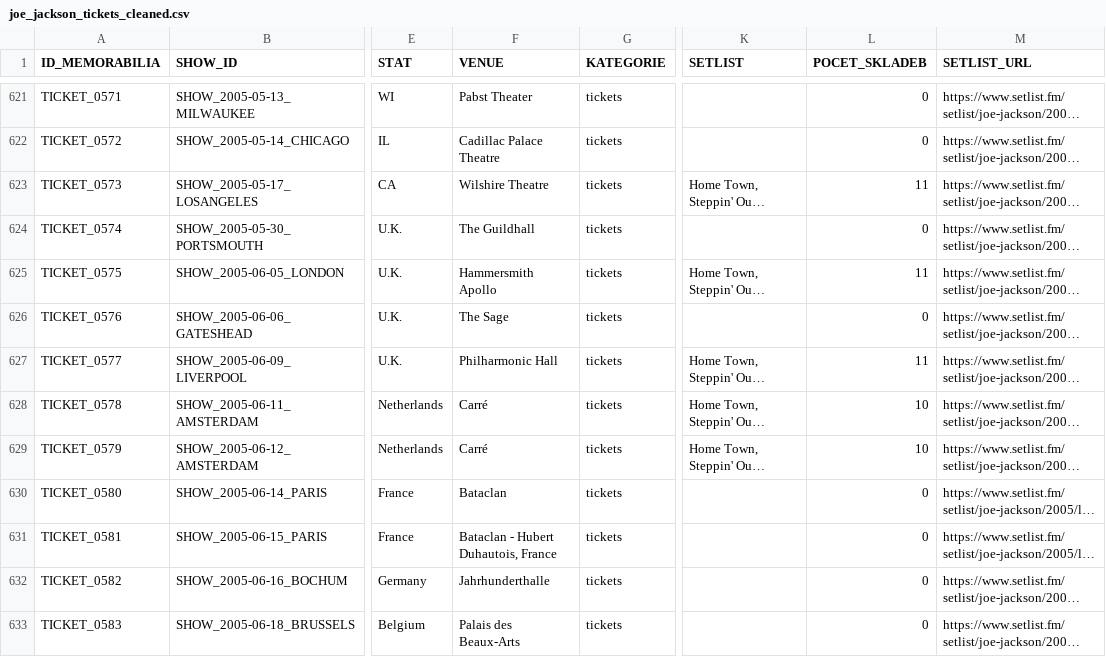
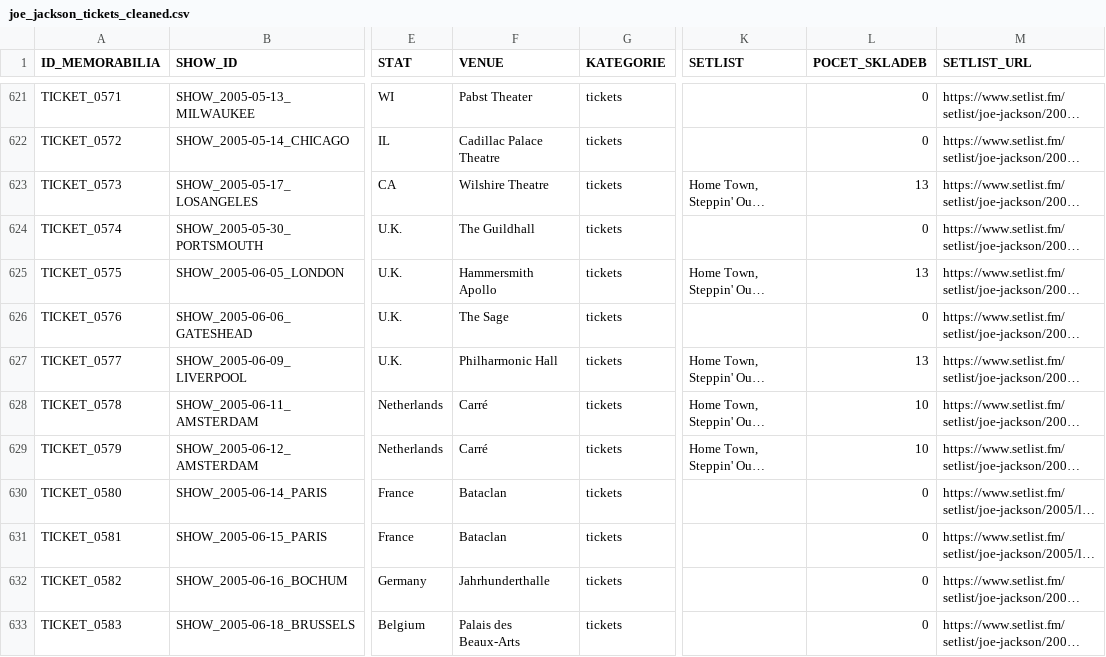
Before and after one commit to 19forever/joe-jackson-tickets, a CSV file: joe_jackson_tickets_cleaned.csv, drawn as a sheet; only a part is shown, gaps mark what is left out; long unchanged cells end in …; the diff names each change by its address in the sheet, - before the commit and + after, or states it on an @@ line.

Commit message:
Update record TICKET_0581 via Web Editor

```diff
--- a/joe_jackson_tickets_cleaned.csv
+++ b/joe_jackson_tickets_cleaned.csv
-L623 (POCET_SKLADEB): 11
+L623 (POCET_SKLADEB): 13
-L625 (POCET_SKLADEB): 11
+L625 (POCET_SKLADEB): 13
-L627 (POCET_SKLADEB): 11
+L627 (POCET_SKLADEB): 13
-F631 (VENUE): Bataclan - Hubert Duhautois, France
+F631 (VENUE): Bataclan
```
